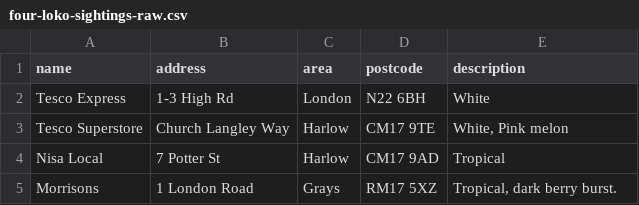
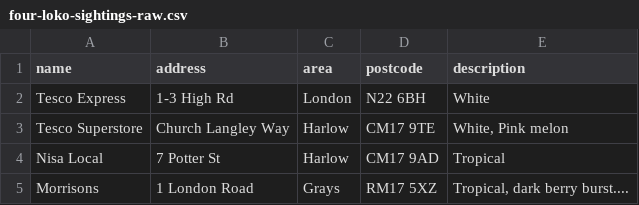
Before and after one commit to NGardner97/four-loko-map-v2, a CSV file: four-loko-sightings-raw.csv, drawn as a sheet.

Commit message:
Update four-loko-sightings-raw.csv

```diff
--- a/four-loko-sightings-raw.csv
+++ b/four-loko-sightings-raw.csv
@@ -4,2 +4,2 @@ Tesco Superstore,Church Langley Way,Harlow,CM17 9TE,"White, Pink melon"
 Nisa Local,7 Potter St,Harlow,CM17 9AD,Tropical
-Morrisons,1 London Road,Grays,RM17 5XZ,"Tropical, dark berry burst."
+Morrisons,1 London Road,Grays,RM17 5XZ,"Tropical, dark berry burst...."
```
